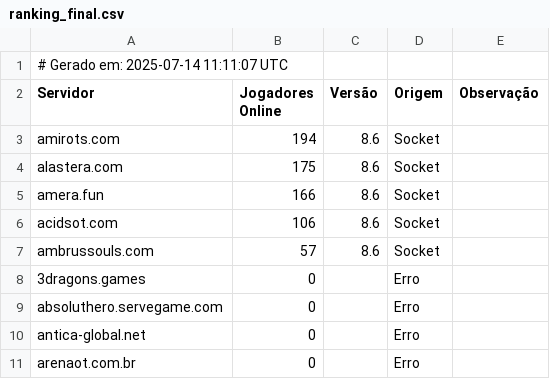
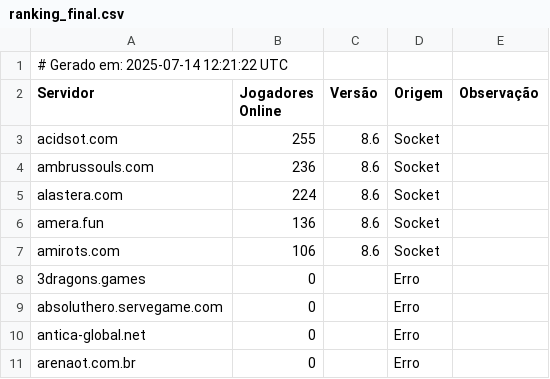
Before and after one commit to jose-roberto-barcelos/Royal_ot_server_list_13, a CSV file: ranking_final.csv, drawn as a sheet.

```diff
--- a/ranking_final.csv
+++ b/ranking_final.csv
@@ -1,8 +1,8 @@
-# Gerado em: 2025-07-14 11:11:07 UTC
+# Gerado em: 2025-07-14 12:21:22 UTC
 Servidor,Jogadores Online,Versão,Origem,Observação
-amirots.com,194,8.6,Socket,
-alastera.com,175,8.6,Socket,
-amera.fun,166,8.6,Socket,
-acidsot.com,106,8.6,Socket,
-ambrussouls.com,57,8.6,Socket,
+acidsot.com,255,8.6,Socket,
+ambrussouls.com,236,8.6,Socket,
+alastera.com,224,8.6,Socket,
+amera.fun,136,8.6,Socket,
+amirots.com,106,8.6,Socket,
 3dragons.games,0,,Erro,
```
Also changed, not shown: resultado_validado.csv.
